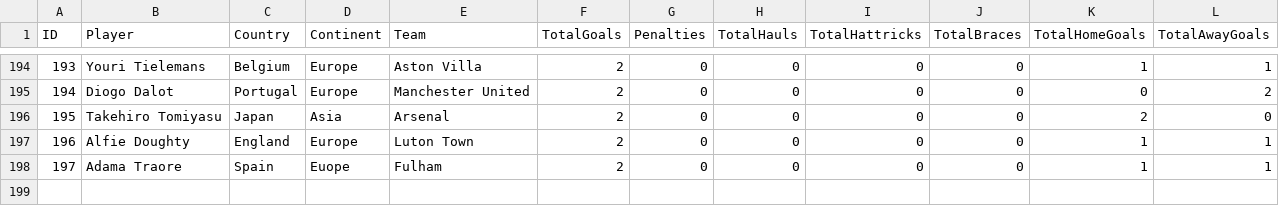
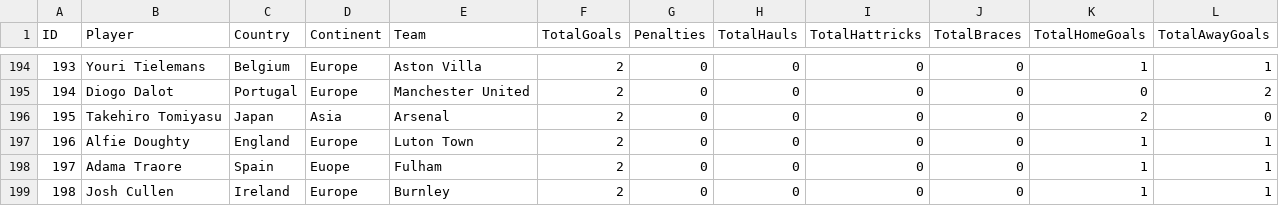
Before and after one commit to plcr9/Prem20232024, a CSV file: lib/topscorers.csv, drawn as a sheet; only a part is shown, gaps mark what is left out.

Commit message:
Update topscorers.csv

```diff
--- a/lib/topscorers.csv
+++ b/lib/topscorers.csv
@@ -198 +198,2 @@ ID,Player,Country,Continent,Team,TotalGoals,Penalties,TotalHauls,TotalHattricks,
 197,Adama Traore,Spain,Euope,Fulham,2,0,0,0,0,1,1
+198,Josh Cullen,Ireland,Europe,Burnley,2,0,0,0,0,1,1
```
